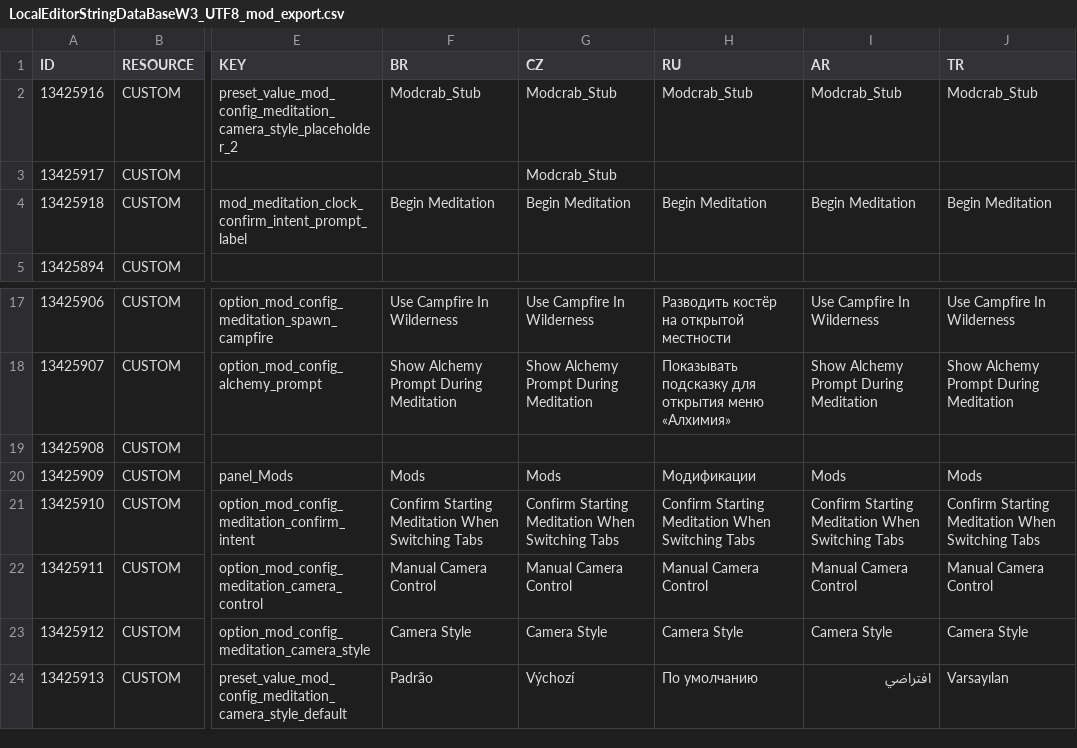
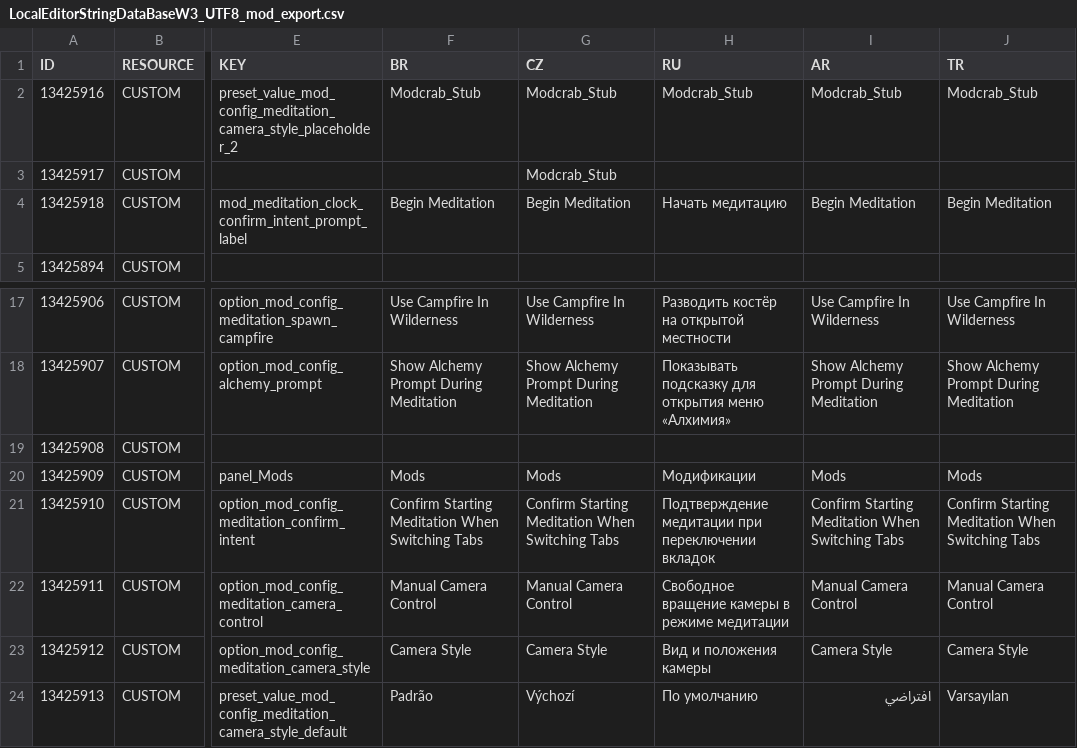
Before and after one commit to Modcrab/Brew_With_A_View, a CSV file: modalchemyrequiresmeditation/LocalEditorStringDataBaseW3_UTF8_mod_export.csv, drawn as a sheet; only a part is shown, gaps mark what is left out; the diff names each change by its address in the sheet, - before the commit and + after, or states it on an @@ line.

Commit message:
Added Russian localization for new strings

```diff
--- a/modalchemyrequiresmeditation/LocalEditorStringDataBaseW3_UTF8_mod_export.csv
+++ b/modalchemyrequiresmeditation/LocalEditorStringDataBaseW3_UTF8_mod_export.csv
-H4 (RU): Begin Meditation
+H4 (RU): Начать медитацию
-H21 (RU): Confirm Starting Meditation When Switching Tabs
+H21 (RU): Подтверждение медитации при переключении вкладок
-H22 (RU): Manual Camera Control
+H22 (RU): Свободное вращение камеры в режиме медитации
-H23 (RU): Camera Style
+H23 (RU): Вид и положения камеры
```
Also changed, not shown: 1 other file.
